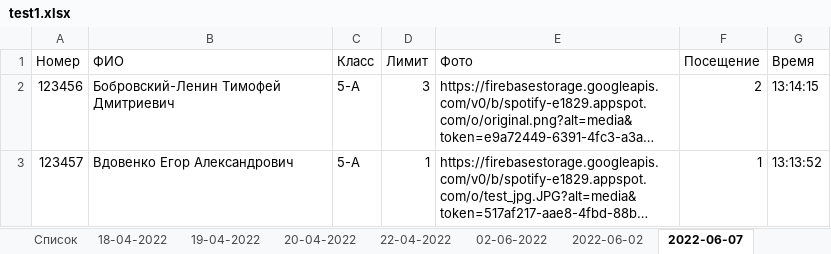
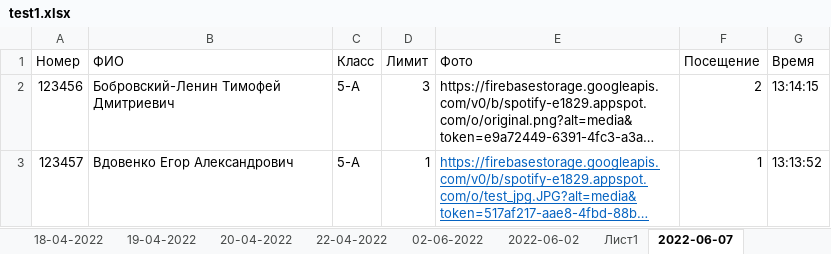
Before and after one commit to MIUSSPROG/qr_reader_python, an Excel workbook: test1.xlsx, sheet 2022-06-07, drawn as a sheet; long unchanged cells end in …; values as stored, in another font and other column widths than the file's, no borders; the diff names each change by its address in the sheet, - before the commit and + after, or states it on an @@ line.

```diff
--- a/test1.xlsx (sheet 2022-06-07)
+++ b/test1.xlsx (sheet 2022-06-07)
+sheet tab: Лист1
@@ E3 underline: off → on, text colour: black → #0563C1 @@
```
Also changed, not shown: other sheet tabs, 1 other file.
